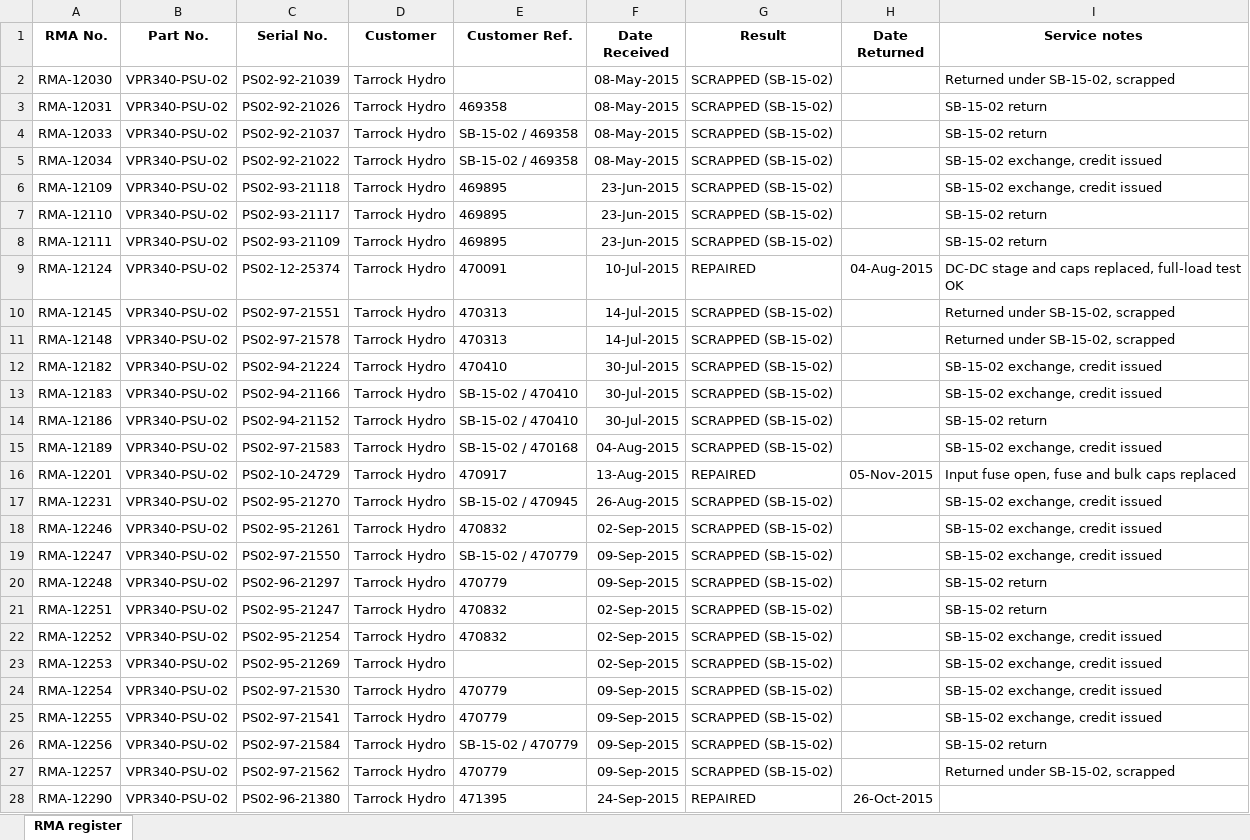
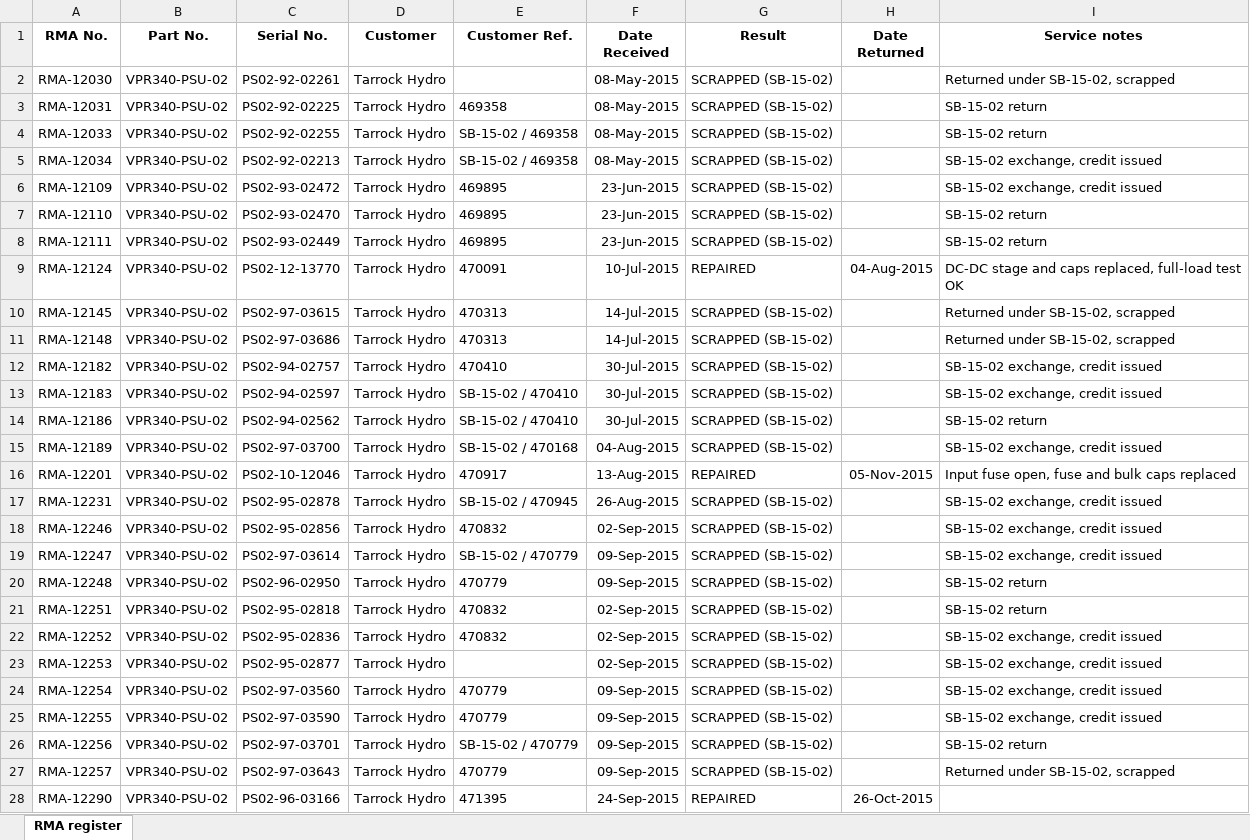
Before and after one commit to sathyaNEU/real-world-data-extraction-conformation-etl-build-problems, an Excel workbook: task132/target/veldtek_rma_log_vpr340_psu.xlsx, sheet RMA register, drawn as a sheet; only a part is shown; values as stored, in another font and other column widths than the file's, no borders; the diff covers the shown part only; the diff names each change by its address in the sheet, - before the commit and + after, or states it on an @@ line.

```diff
--- a/task132/target/veldtek_rma_log_vpr340_psu.xlsx (sheet RMA register)
+++ b/task132/target/veldtek_rma_log_vpr340_psu.xlsx (sheet RMA register)
-C2 (Serial No.): PS02-92-21039
+C2 (Serial No.): PS02-92-02261
-C3 (Serial No.): PS02-92-21026
+C3 (Serial No.): PS02-92-02225
-C4 (Serial No.): PS02-92-21037
+C4 (Serial No.): PS02-92-02255
-C5 (Serial No.): PS02-92-21022
+C5 (Serial No.): PS02-92-02213
-C6 (Serial No.): PS02-93-21118
+C6 (Serial No.): PS02-93-02472
-C7 (Serial No.): PS02-93-21117
+C7 (Serial No.): PS02-93-02470
-C8 (Serial No.): PS02-93-21109
+C8 (Serial No.): PS02-93-02449
-C9 (Serial No.): PS02-12-25374
+C9 (Serial No.): PS02-12-13770
-C10 (Serial No.): PS02-97-21551
+C10 (Serial No.): PS02-97-03615
-C11 (Serial No.): PS02-97-21578
+C11 (Serial No.): PS02-97-03686
-C12 (Serial No.): PS02-94-21224
+C12 (Serial No.): PS02-94-02757
-C13 (Serial No.): PS02-94-21166
+C13 (Serial No.): PS02-94-02597
-C14 (Serial No.): PS02-94-21152
+C14 (Serial No.): PS02-94-02562
-C15 (Serial No.): PS02-97-21583
+C15 (Serial No.): PS02-97-03700
-C16 (Serial No.): PS02-10-24729
+C16 (Serial No.): PS02-10-12046
-C17 (Serial No.): PS02-95-21270
+C17 (Serial No.): PS02-95-02878
-C18 (Serial No.): PS02-95-21261
+C18 (Serial No.): PS02-95-02856
-C19 (Serial No.): PS02-97-21550
+C19 (Serial No.): PS02-97-03614
-C20 (Serial No.): PS02-96-21297
+C20 (Serial No.): PS02-96-02950
-C21 (Serial No.): PS02-95-21247
+C21 (Serial No.): PS02-95-02818
-C22 (Serial No.): PS02-95-21254
+C22 (Serial No.): PS02-95-02836
-C23 (Serial No.): PS02-95-21269
+C23 (Serial No.): PS02-95-02877
-C24 (Serial No.): PS02-97-21530
+C24 (Serial No.): PS02-97-03560
-C25 (Serial No.): PS02-97-21541
+C25 (Serial No.): PS02-97-03590
-C26 (Serial No.): PS02-97-21584
+C26 (Serial No.): PS02-97-03701
-C27 (Serial No.): PS02-97-21562
+C27 (Serial No.): PS02-97-03643
-C28 (Serial No.): PS02-96-21380
+C28 (Serial No.): PS02-96-03166
```
Also changed, not shown: 328 edited cells elsewhere in this sheet, task132/target/protection_renewal_program_2026.xlsx, 12 other files.
